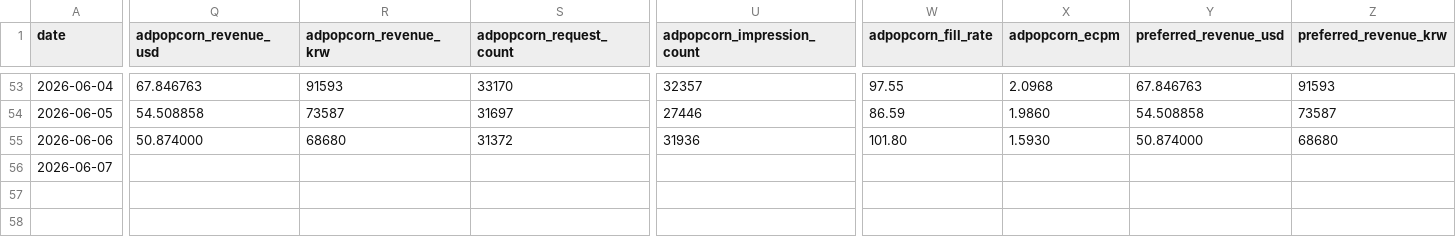
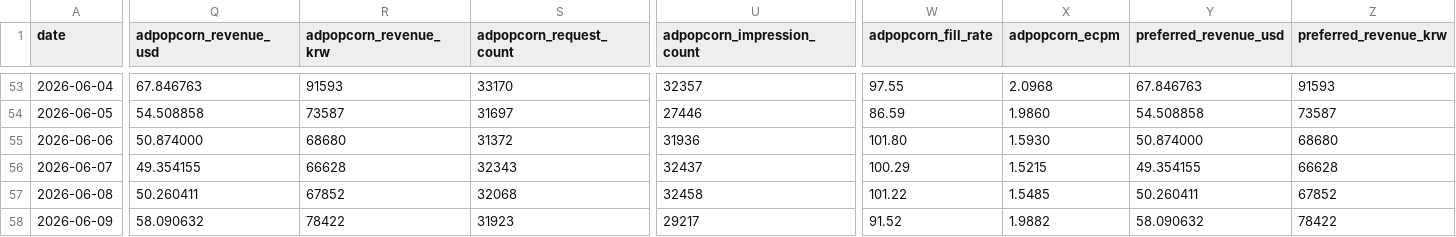
Before and after one commit to dongwonlee222/golden-goose-report, a CSV file: golden_goose_daily_master.csv, drawn as a sheet; only a part is shown, gaps mark what is left out; rows hold the shown columns only; the diff covers the shown part only; the diff names each change by its address in the sheet, - before the commit and + after, or states it on an @@ line.

```diff
--- a/golden_goose_daily_master.csv
+++ b/golden_goose_daily_master.csv
-Q56 (adpopcorn_revenue_usd): (empty)
+Q56 (adpopcorn_revenue_usd): 49.354155
-R56 (adpopcorn_revenue_krw): (empty)
+R56 (adpopcorn_revenue_krw): 66628
-S56 (adpopcorn_request_count): (empty)
+S56 (adpopcorn_request_count): 32343
-U56 (adpopcorn_impression_count): (empty)
+U56 (adpopcorn_impression_count): 32437
-W56 (adpopcorn_fill_rate): (empty)
+W56 (adpopcorn_fill_rate): 100.29
-X56 (adpopcorn_ecpm): (empty)
+X56 (adpopcorn_ecpm): 1.5215
-Y56 (preferred_revenue_usd): (empty)
+Y56 (preferred_revenue_usd): 49.354155
-Z56 (preferred_revenue_krw): (empty)
+Z56 (preferred_revenue_krw): 66628
+row 57: 2026-06-08 | 50.260411 | 67852 | 32068 | 32458 | 101.22 | 1.5485 | 50.260411 | 67852
+row 58: 2026-06-09 | 58.090632 | 78422 | 31923 | 29217 | 91.52 | 1.9882 | 58.090632 | 78422
```
Also changed, not shown: 16 edited cells elsewhere in this file, giftcard_daily.csv, golden_goose_daily_sheet_view.csv, 8 other files.
